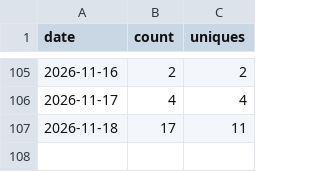
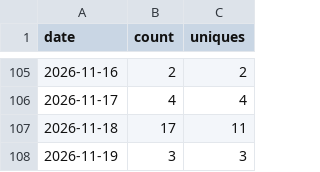
Before and after one commit to sanlanka/dbt-anywhere, a CSV file: stats/clones.csv, drawn as a sheet; only a part is shown, gaps mark what is left out.

```diff
--- a/stats/clones.csv
+++ b/stats/clones.csv
@@ -107 +107,2 @@ date,count,uniques
 2026-11-18,17,11
+2026-11-19,3,3
```
Also changed, not shown: stats/views.csv, 2 other files.
